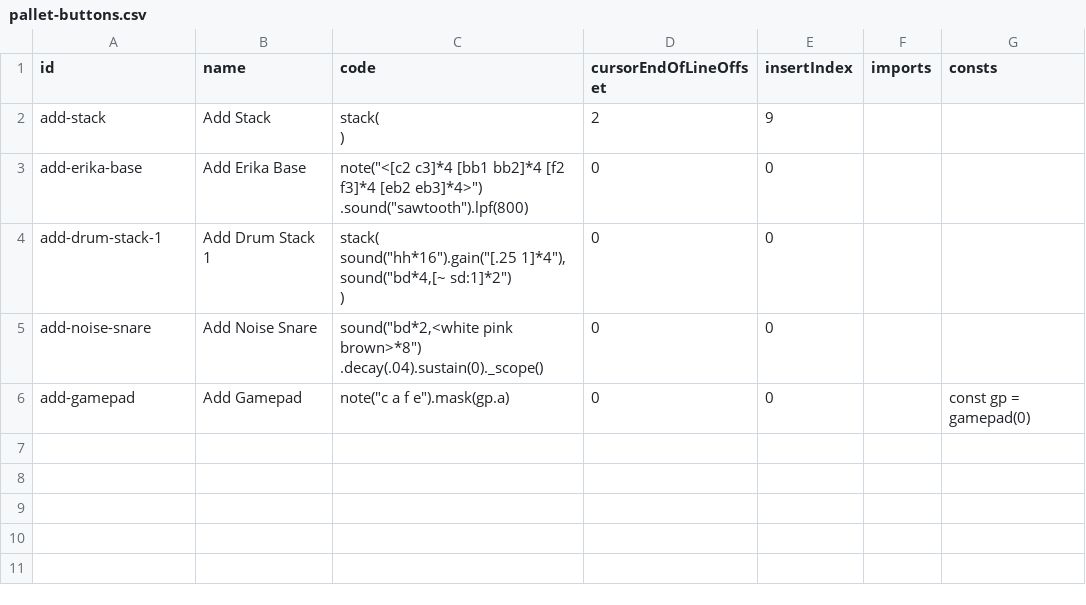
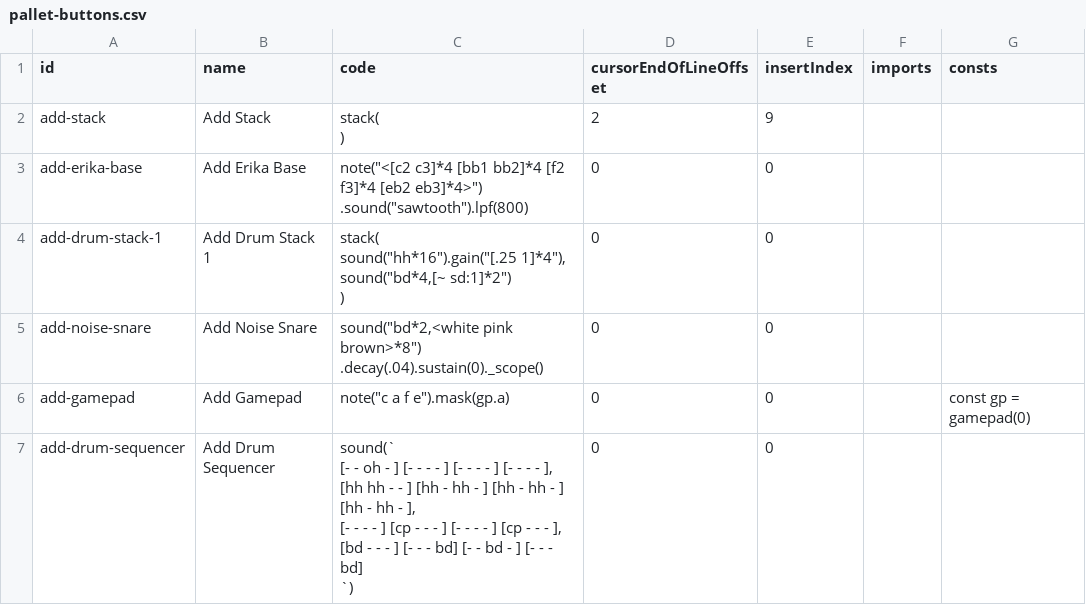
Before and after one commit to AndrewPetrucci/strudel-webapp, a CSV file: public/pallet-buttons.csv, drawn as a sheet; ↵ is a line break in a cell; the diff names each change by its address in the sheet, - before the commit and + after, or states it on an @@ line.

Commit message:
feat: add buttons and tests

```diff
--- a/public/pallet-buttons.csv
+++ b/public/pallet-buttons.csv
+row 7: add-drum-sequencer | Add Drum Sequencer | sound(` ↵ [- - oh - ] [- - - - ] [- - - - ] [- - - - ], ↵ [hh hh - - ] [hh - hh - ] [hh - hh - ] [hh - hh - ], ↵ [- - - - ] [cp - - - ] [- - - - ] [cp - - - ], ↵ [bd - - - ] [- - - bd] [- - bd - ] [- - - bd] ↵ `) | 0 | 0
```
Also changed, not shown: 4 other files.
